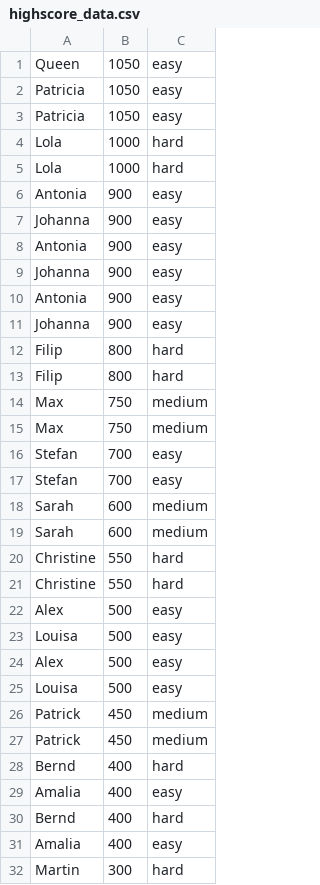
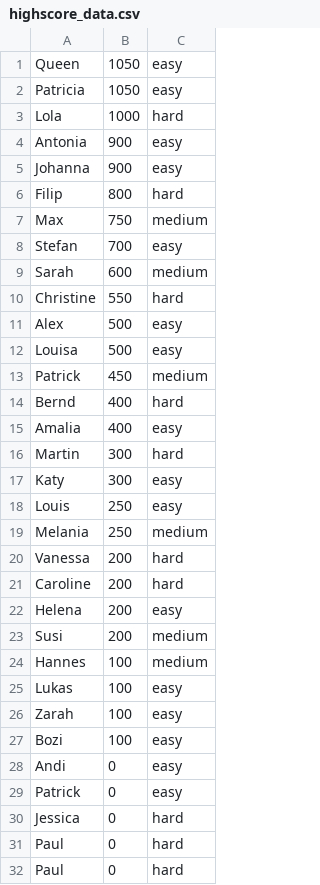
Before and after one commit to 53-50/QuizApp, a CSV file: data/highscore_data.csv, drawn as a sheet; only a part is shown; the shorter side is filled out with more unchanged rows; the diff covers the shown part only.

Commit message:
23.01.2025 STV: Highscore Liste bereinigen

```diff
--- a/data/highscore_data.csv
+++ b/data/highscore_data.csv
@@ -2,4 +2,2 @@ Queen;1050;easy
 Patricia;1050;easy
-Patricia;1050;easy
-Lola;1000;hard
 Lola;1000;hard
@@ -7,15 +5,6 @@ Antonia;900;easy
 Johanna;900;easy
-Antonia;900;easy
-Johanna;900;easy
-Antonia;900;easy
-Johanna;900;easy
-Filip;800;hard
 Filip;800;hard
 Max;750;medium
-Max;750;medium
-Stefan;700;easy
 Stefan;700;easy
 Sarah;600;medium
-Sarah;600;medium
-Christine;550;hard
 Christine;550;hard
@@ -23,8 +12,3 @@ Alex;500;easy
 Louisa;500;easy
-Alex;500;easy
-Louisa;500;easy
 Patrick;450;medium
-Patrick;450;medium
-Bernd;400;hard
-Amalia;400;easy
 Bernd;400;hard
```
Also changed, not shown: 11 removed rows elsewhere in this file.
